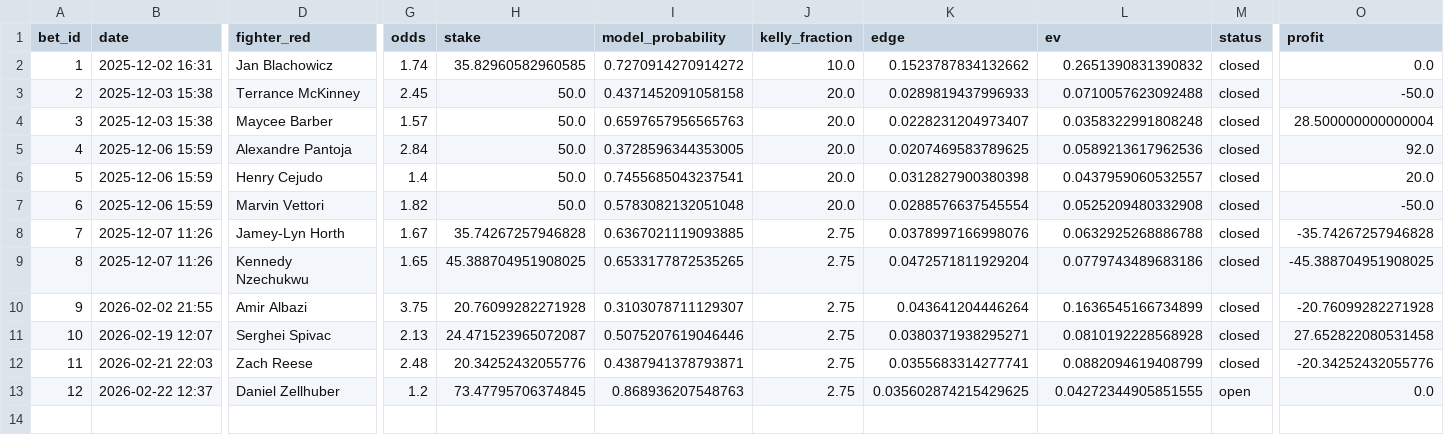
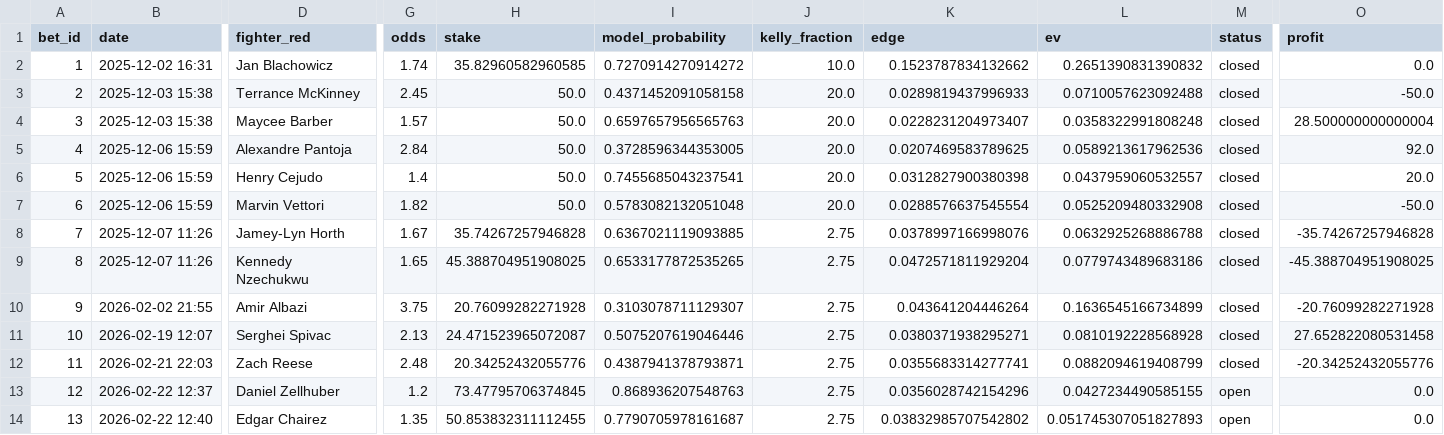
Before and after one commit to narvall018/predictor_ufc, a CSV file: bets/bets.csv, drawn as a sheet; only a part is shown, gaps mark what is left out; rows hold the shown columns only; the diff names each change by its address in the sheet, - before the commit and + after, or states it on an @@ line.

Commit message:
Add bet: Edgar Chairez @ 1.35

```diff
--- a/bets/bets.csv
+++ b/bets/bets.csv
-K13 (edge): 0.035602874215429625
+K13 (edge): 0.0356028742154296
-L13 (ev): 0.04272344905851555
+L13 (ev): 0.0427234490585155
+row 14: 13 | 2026-02-22 12:40 | Edgar Chairez | 1.35 | 50.853832311112455 | 0.7790705978161687 | 2.75 | 0.03832985707542802 | 0.051745307051827893 | open | 0.0
```
